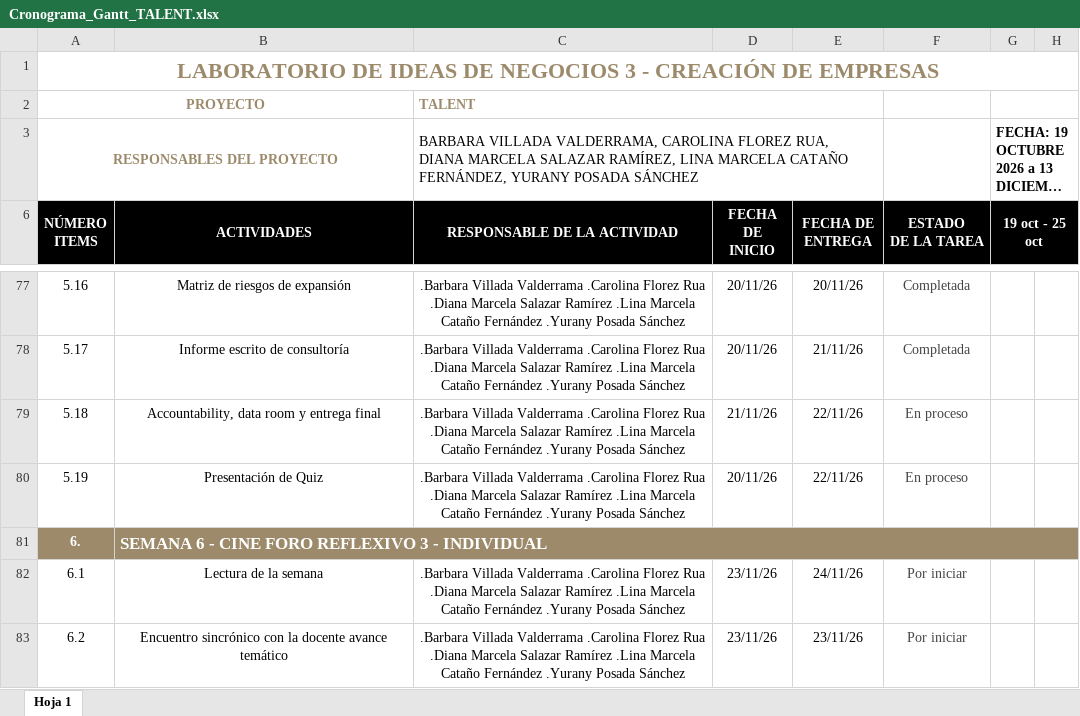
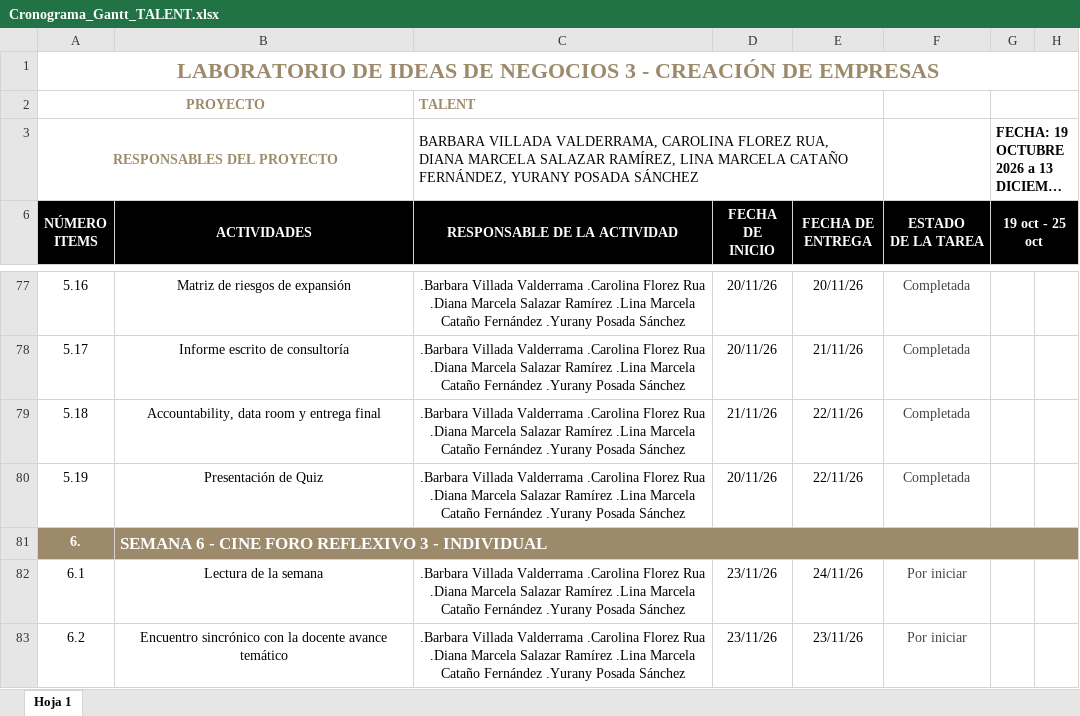
Before and after one commit to barbaravillada29-lang/dataroom-talent, an Excel workbook: files/Cronograma_Gantt_TALENT.xlsx, sheet Hoja 1, drawn as a sheet; only a part is shown, gaps mark what is left out; long unchanged cells end in …; values as stored, in another font and other column widths than the file's, no borders; conditional formats not drawn; the diff names each change by its address in the sheet, - before the commit and + after, or states it on an @@ line.

```diff
--- a/files/Cronograma_Gantt_TALENT.xlsx (sheet Hoja 1)
+++ b/files/Cronograma_Gantt_TALENT.xlsx (sheet Hoja 1)
-F79:F80 (ESTADO DE LA TAREA): En proceso
+F79:F80 (ESTADO DE LA TAREA): Completada
```
Also changed, not shown: 1 other file.
